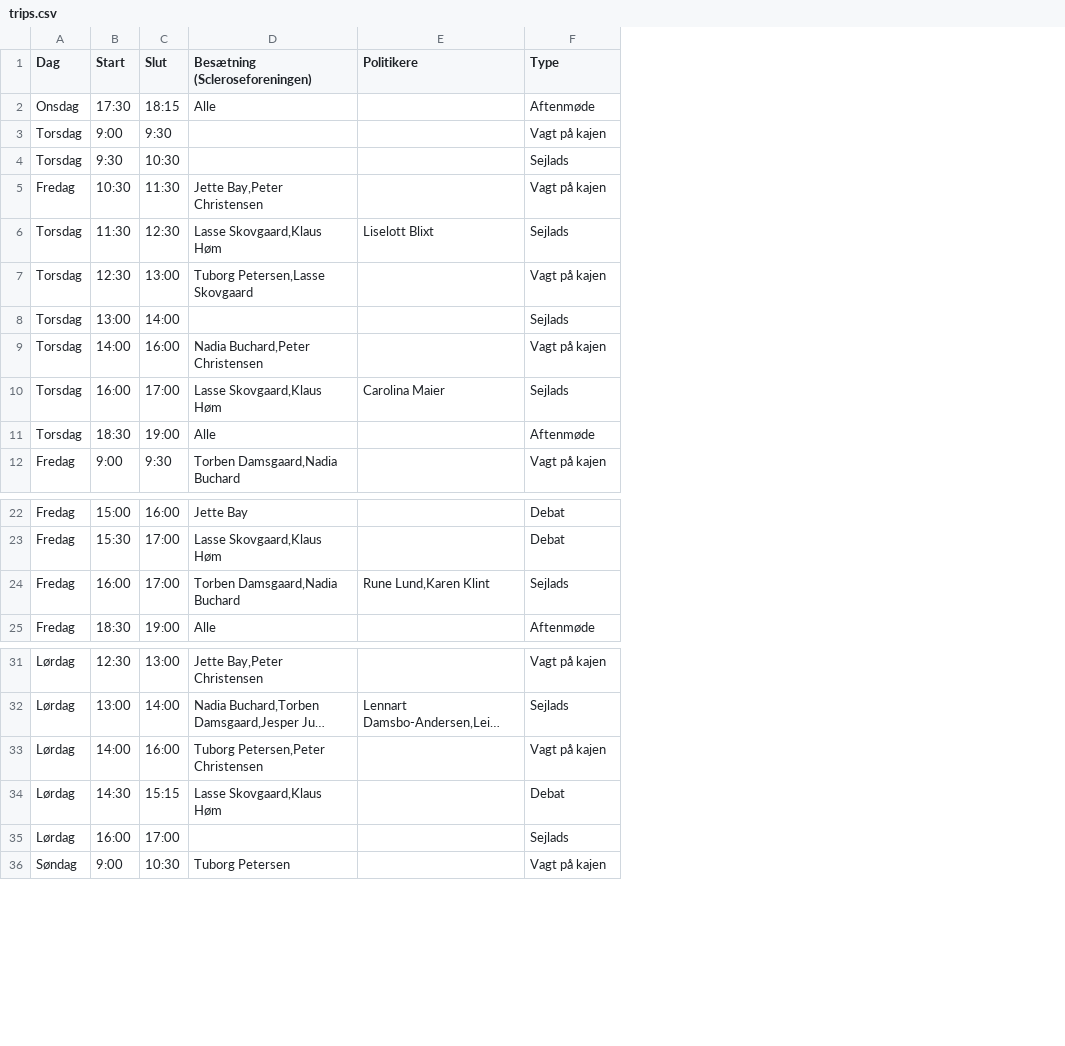
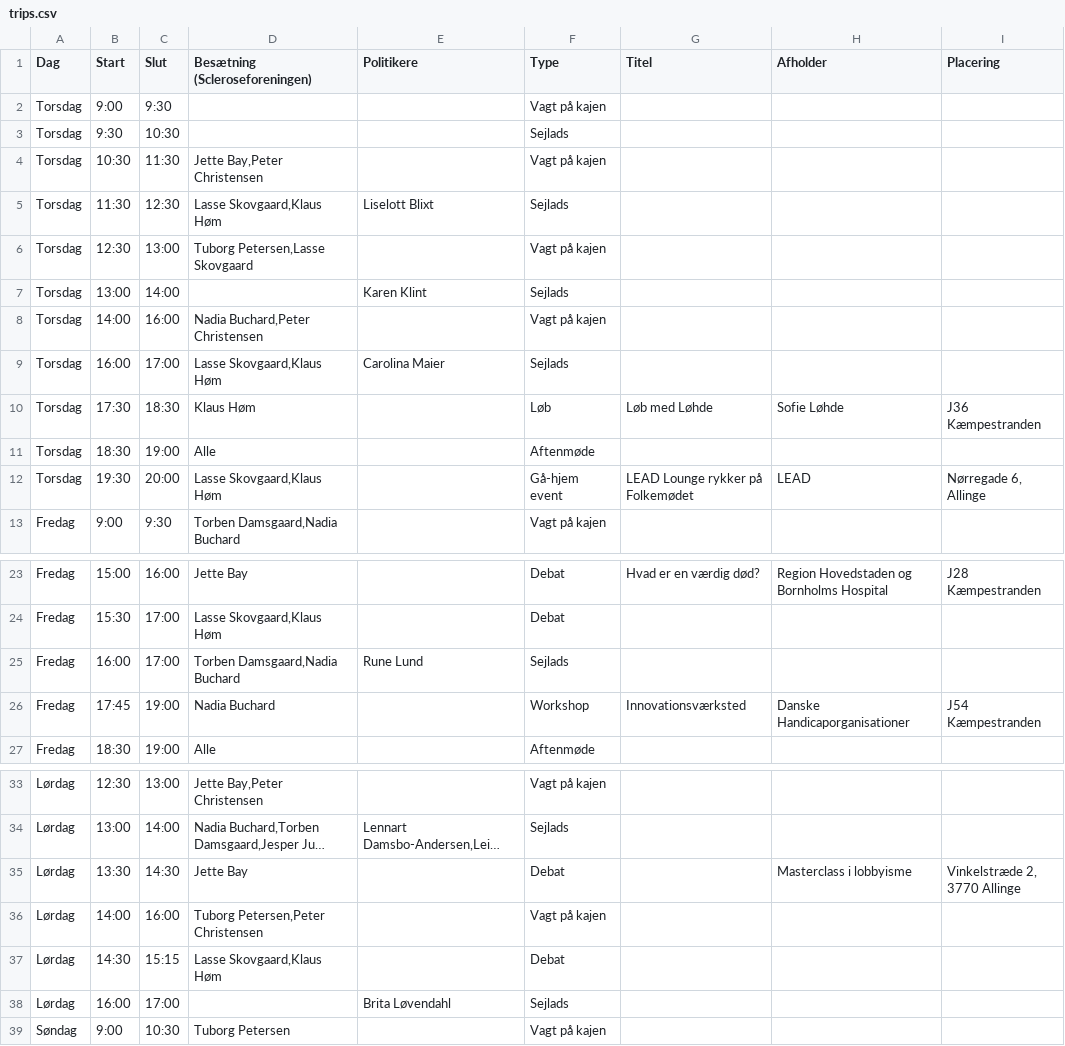
Before and after one commit to boh1996/manner, a CSV file: data/trips.csv, drawn as a sheet; only a part is shown, gaps mark what is left out; long unchanged cells end in …; removed rows and columns are numbered as before the commit, all else as after; the diff names each change by its address in the sheet, - before the commit and + after, or states it on an @@ line.

```diff
--- a/data/trips.csv
+++ b/data/trips.csv
+column G (Titel), row 23: Hvad er en værdig død?
+column H (Afholder), row 23: Region Hovedstaden og Bornholms Hospital
+column I (Placering), row 23: J28 Kæmpestranden
-row 2: Onsdag | 17:30 | 18:15 | Alle |  | Aftenmøde
-A4 (Dag): Fredag
+A4 (Dag): Torsdag
-E7 (Politikere): (empty)
+E7 (Politikere): Karen Klint
+row 10: Torsdag | 17:30 | 18:30 | Klaus Høm |  | Løb | Løb med Løhde | Sofie Løhde | J36 Kæmpestranden
+row 12: Torsdag | 19:30 | 20:00 | Lasse Skovgaard,Klaus Høm |  | Gå-hjem event | LEAD Lounge rykker på Folkemødet | LEAD | Nørregade 6, Allinge
-E25 (Politikere): Rune Lund,Karen Klint
+E25 (Politikere): Rune Lund
+row 26: Fredag | 17:45 | 19:00 | Nadia Buchard |  | Workshop | Innovationsværksted | Danske Handicaporganisationer | J54 Kæmpestranden
+row 35: Lørdag | 13:30 | 14:30 | Jette Bay |  | Debat |  | Masterclass i lobbyisme | Vinkelstræde 2, 3770 Allinge
-E38 (Politikere): (empty)
+E38 (Politikere): Brita Løvendahl
```
Also changed, not shown: data/contacts.csv, data/ferries.csv, 13 other files.
